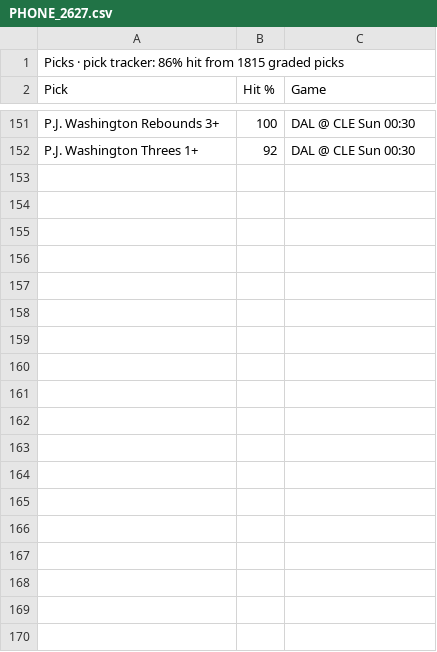
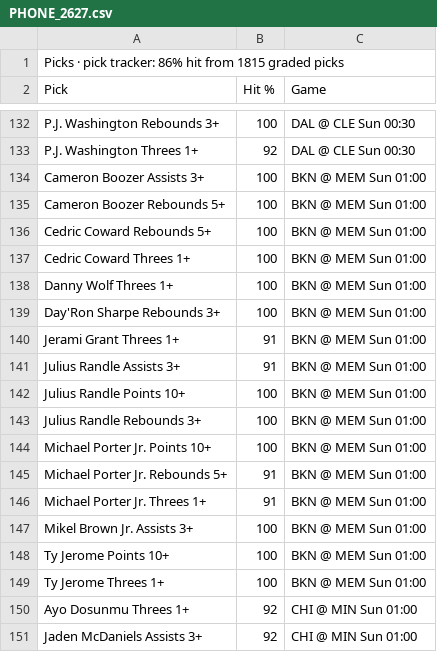
Before and after one commit to 7wilite7/Nba-Stats, a CSV file: out/PHONE_2627.csv, drawn as a sheet; only a part is shown, gaps mark what is left out; the diff covers the shown part only.

```diff
--- a/out/PHONE_2627.csv
+++ b/out/PHONE_2627.csv
@@ -152 +133,19 @@ P.J. Washington Rebounds 3+,100,DAL @ CLE Sun 00:30
 P.J. Washington Threes 1+,92,DAL @ CLE Sun 00:30
+Cameron Boozer Assists 3+,100,BKN @ MEM Sun 01:00
+Cameron Boozer Rebounds 5+,100,BKN @ MEM Sun 01:00
+Cedric Coward Rebounds 5+,100,BKN @ MEM Sun 01:00
+Cedric Coward Threes 1+,100,BKN @ MEM Sun 01:00
+Danny Wolf Threes 1+,100,BKN @ MEM Sun 01:00
+Day'Ron Sharpe Rebounds 3+,100,BKN @ MEM Sun 01:00
+Jerami Grant Threes 1+,91,BKN @ MEM Sun 01:00
+Julius Randle Assists 3+,91,BKN @ MEM Sun 01:00
+Julius Randle Points 10+,100,BKN @ MEM Sun 01:00
+Julius Randle Rebounds 3+,100,BKN @ MEM Sun 01:00
+Michael Porter Jr. Points 10+,100,BKN @ MEM Sun 01:00
+Michael Porter Jr. Rebounds 5+,91,BKN @ MEM Sun 01:00
+Michael Porter Jr. Threes 1+,91,BKN @ MEM Sun 01:00
+Mikel Brown Jr. Assists 3+,100,BKN @ MEM Sun 01:00
+Ty Jerome Points 10+,100,BKN @ MEM Sun 01:00
+Ty Jerome Threes 1+,100,BKN @ MEM Sun 01:00
+Ayo Dosunmu Threes 1+,92,CHI @ MIN Sun 01:00
+Jaden McDaniels Assists 3+,92,CHI @ MIN Sun 01:00
```
Also changed, not shown: 28 added rows and 19 removed rows elsewhere in this file, out/GAMES_2627.csv, out/GAMES_blend.csv, 15 other files.
